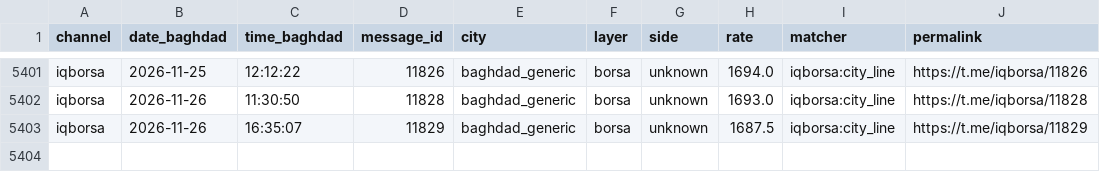
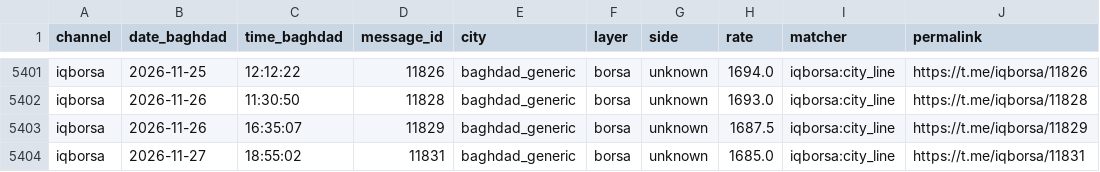
Before and after one commit to HusseinKh90/Iraq-parallel-exchange-rate, a CSV file: pipeline/readings/iqborsa.csv, drawn as a sheet; only a part is shown, gaps mark what is left out.

```diff
--- a/pipeline/readings/iqborsa.csv
+++ b/pipeline/readings/iqborsa.csv
@@ -5403 +5403,2 @@ iqborsa,2026-11-26,11:30:50,11828,baghdad_generic,borsa,unknown,1693.0,iqborsa:c
 iqborsa,2026-11-26,16:35:07,11829,baghdad_generic,borsa,unknown,1687.5,iqborsa:city_line,https://t.me/iqborsa/11829
+iqborsa,2026-11-27,18:55:02,11831,baghdad_generic,borsa,unknown,1685.0,iqborsa:city_line,https://t.me/iqborsa/11831
```
Also changed, not shown: 7 other files.
